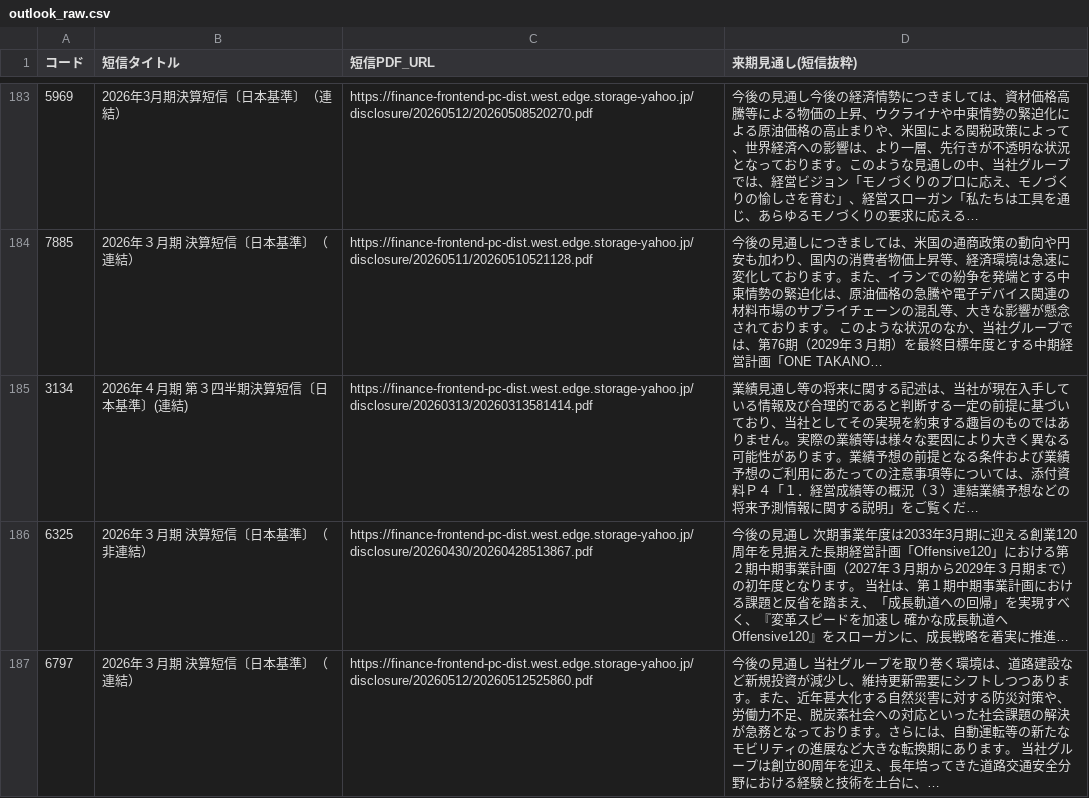
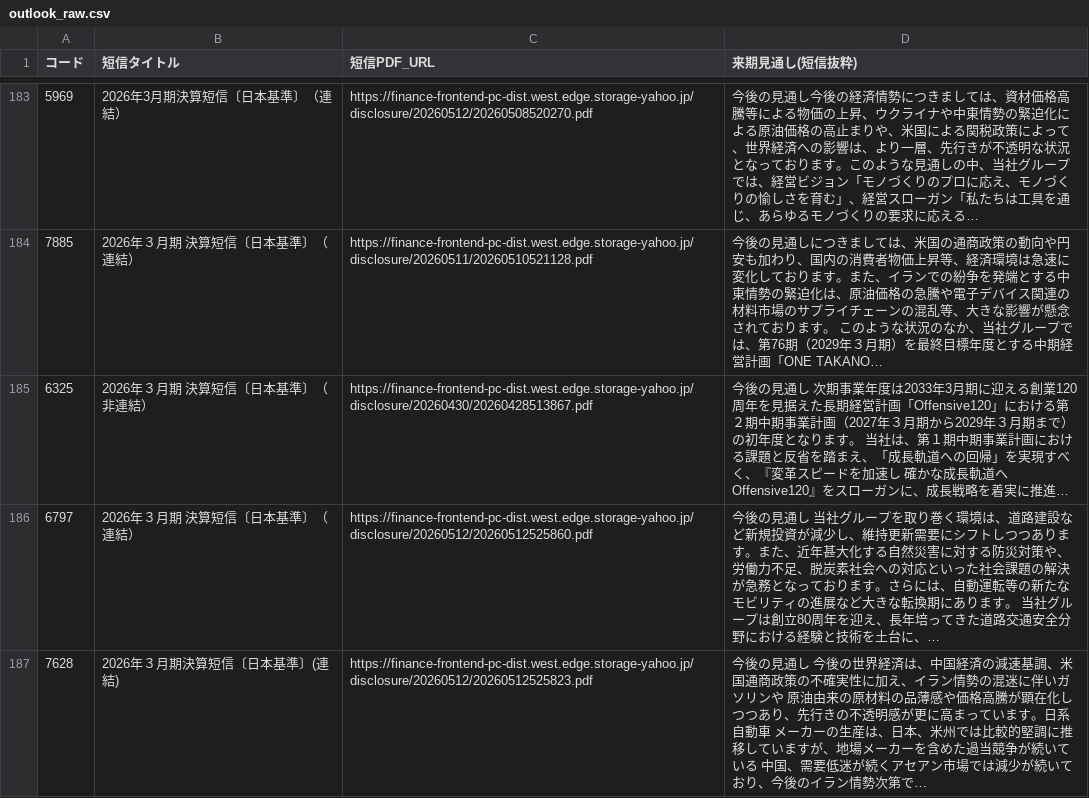
Before and after one commit to hi8068-creator/netcash-screener, a CSV file: outlook_raw.csv, drawn as a sheet; only a part is shown, gaps mark what is left out; the shorter side is filled out with more unchanged rows; the diff names each change by its address in the sheet, - before the commit and + after, or states it on an @@ line.

```diff
--- a/outlook_raw.csv
+++ b/outlook_raw.csv
-row 185: 3134 | 2026年４月期 第３四半期決算短信〔日本基準〕(連結) | https://finance-frontend-pc-dist.west.edge.storage-yahoo.jp/disclosure/20260313/20260313581414.pdf | 業績見通し等の将来に関する記述は、当社が現在入手している情報及び合理的であると判断する一定の前提に基づいており、当社としてその実現を約束する趣旨のものではありません。実際の業績等は様々な要因により大きく異なる可能性があります。業績予想の前提となる条件および業績予想のご利用にあたっての注意事項等については、添付資料Ｐ４「１．経営成績等の概況（３）連結業績予想などの将来予測情報に関する説明」をご覧くだ…
```
Also changed, not shown: cross_industry.csv, outlook_full.csv, 6 other files.
